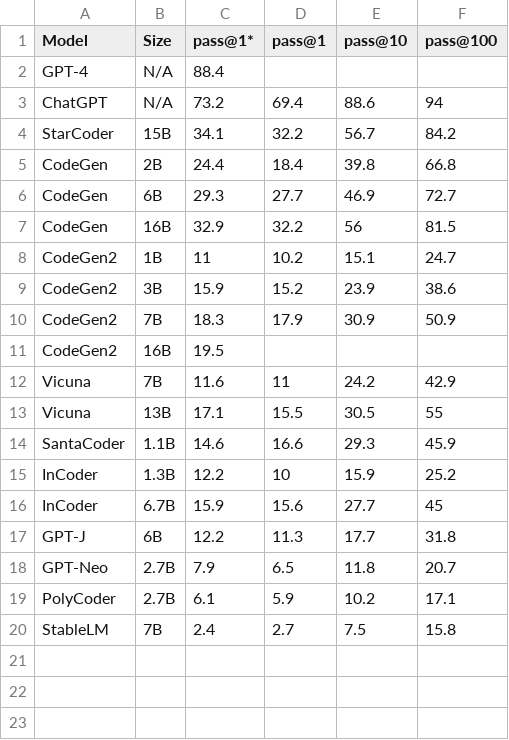
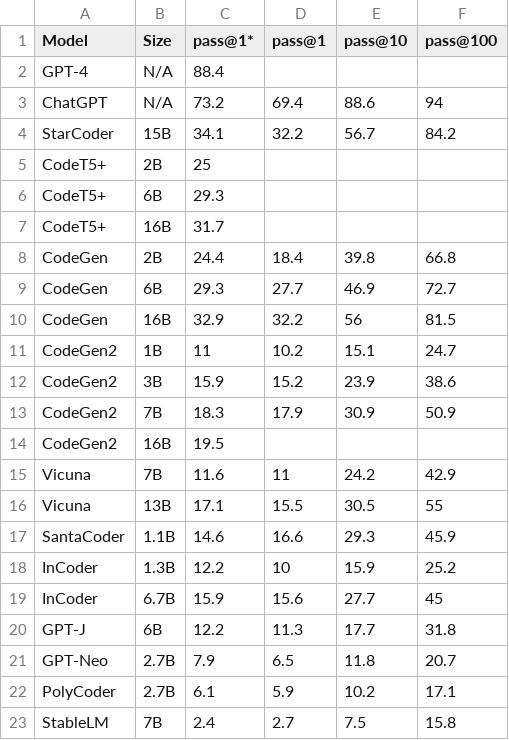
Before and after one commit to evalplus/evalplus.github.io, a CSV file: humaneval.csv, drawn as a sheet.

```diff
--- a/humaneval.csv
+++ b/humaneval.csv
@@ -4,2 +4,5 @@ ChatGPT,N/A,73.2,69.4,88.6,94
 StarCoder,15B,34.1,32.2,56.7,84.2
+CodeT5+,2B,25,,,
+CodeT5+,6B,29.3,,,
+CodeT5+,16B,31.7,,,
 CodeGen,2B,24.4,18.4,39.8,66.8
```
Also changed, not shown: humanevalplus.csv.
